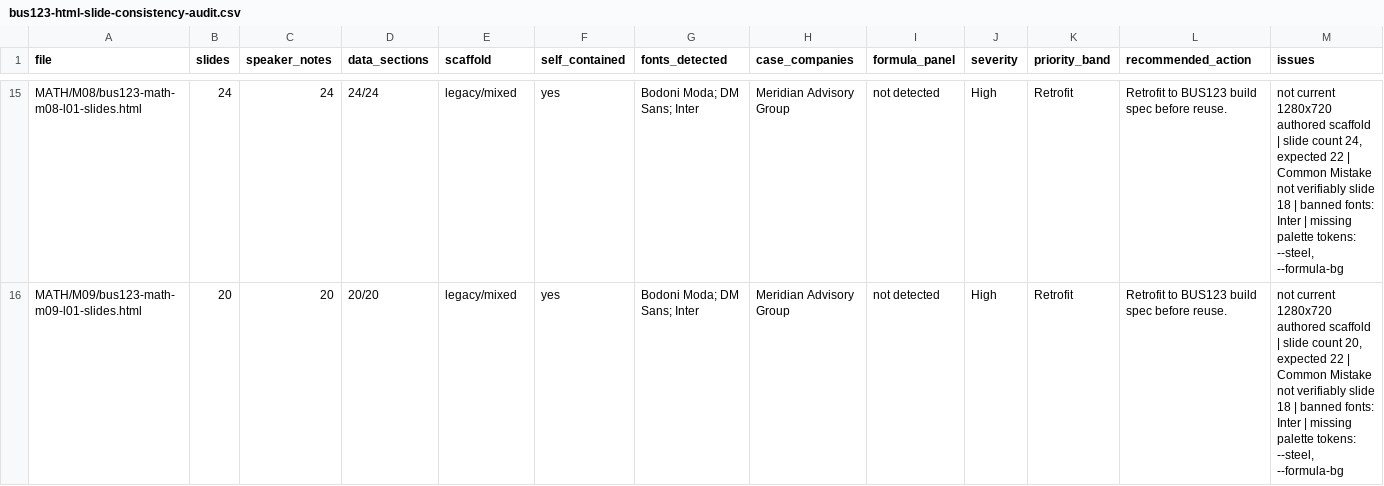
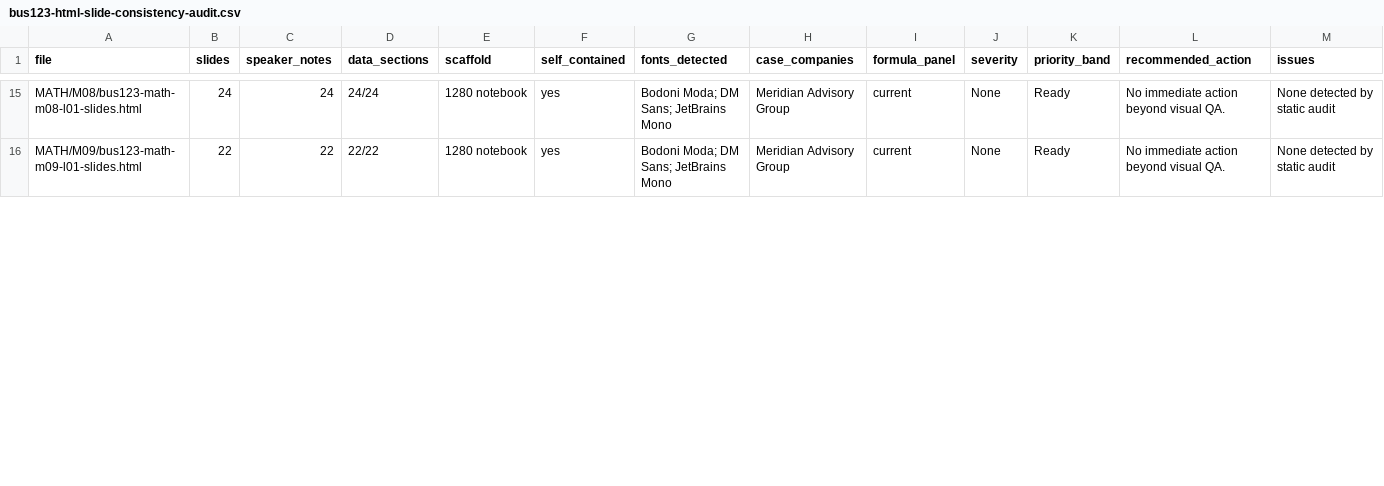
Before and after one commit to bevitts-design/BUS123-Solving-Business-Problems-with-Technology, a CSV file: audits/bus123-html-slide-consistency-audit.csv, drawn as a sheet; only a part is shown, gaps mark what is left out; the diff covers the shown part only; the diff names each change by its address in the sheet, - before the commit and + after, or states it on an @@ line.

Commit message:
slide update

```diff
--- a/audits/bus123-html-slide-consistency-audit.csv
+++ b/audits/bus123-html-slide-consistency-audit.csv
-E15:E16 (scaffold): legacy/mixed
+E15:E16 (scaffold): 1280 notebook
-G15:G16 (fonts_detected): Bodoni Moda; DM Sans; Inter
+G15:G16 (fonts_detected): Bodoni Moda; DM Sans; JetBrains Mono
-I15:I16 (formula_panel): not detected
+I15:I16 (formula_panel): current
-J15:J16 (severity): High
+J15:J16 (severity): None
-K15:K16 (priority_band): Retrofit
+K15:K16 (priority_band): Ready
-L15:L16 (recommended_action): Retrofit to BUS123 build spec before reuse.
+L15:L16 (recommended_action): No immediate action beyond visual QA.
-M15 (issues): not current 1280x720 authored scaffold | slide count 24, expected 22 | Common Mistake not verifiably slide 18 | banned fonts: Inter | missing palette tokens: --steel, --formula-bg
+M15 (issues): None detected by static audit
-B16 (slides): 20
+B16 (slides): 22
-C16 (speaker_notes): 20
+C16 (speaker_notes): 22
-D16 (data_sections): 20/20
+D16 (data_sections): 22/22
-M16 (issues): not current 1280x720 authored scaffold | slide count 20, expected 22 | Common Mistake not verifiably slide 18 | banned fonts: Inter | missing palette tokens: --steel, --formula-bg
+M16 (issues): None detected by static audit
```
Also changed, not shown: 62 edited cells elsewhere in this file, 9 other files.
